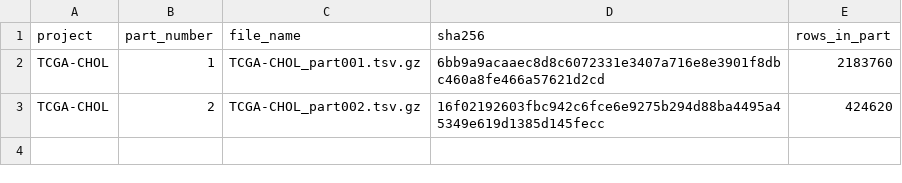
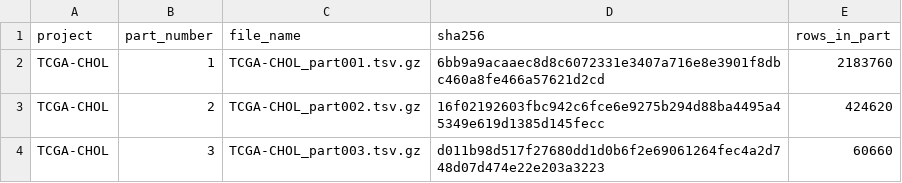
Before and after one commit to emailforgabrielle-commits/tcga-expression-rebuild-receipts, a TSV file: receipts/TCGA-CHOL/manifest.tsv, drawn as a sheet.

Commit message:
receipt: TCGA-CHOL manifest

```diff
--- a/receipts/TCGA-CHOL/manifest.tsv
+++ b/receipts/TCGA-CHOL/manifest.tsv
@@ -3 +3,2 @@ TCGA-CHOL	1	TCGA-CHOL_part001.tsv.gz	6bb9a9acaaec8d8c6072331e3407a716e8e3901f8db
 TCGA-CHOL	2	TCGA-CHOL_part002.tsv.gz	16f02192603fbc942c6fce6e9275b294d88ba4495a45349e619d1385d145fecc	424620
+TCGA-CHOL	3	TCGA-CHOL_part003.tsv.gz	d011b98d517f27680dd1d0b6f2e69061264fec4a2d748d07d474e22e203a3223	60660
```
